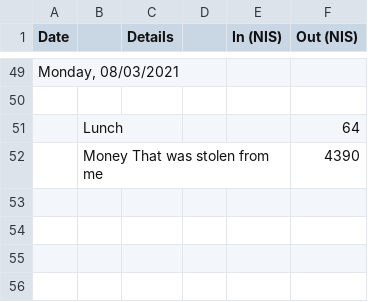
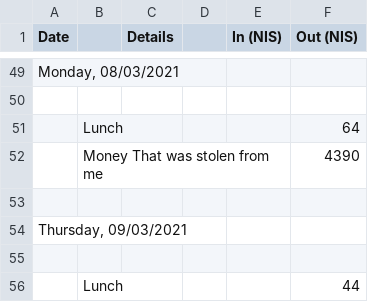
Before and after one commit to ItamarShmelo/YourMoneyOrYourLife, a CSV file: Step2/Step2B/March.csv, drawn as a sheet; only a part is shown, gaps mark what is left out; the diff names each change by its address in the sheet, - before the commit and + after, or states it on an @@ line.

Commit message:
added lunch

```diff
--- a/Step2/Step2B/March.csv
+++ b/Step2/Step2B/March.csv
+row 53: (empty)
+row 54: Thursday, 09/03/2021
+row 55: (empty)
+row 56:  | Lunch |  |  |  | 44
```
